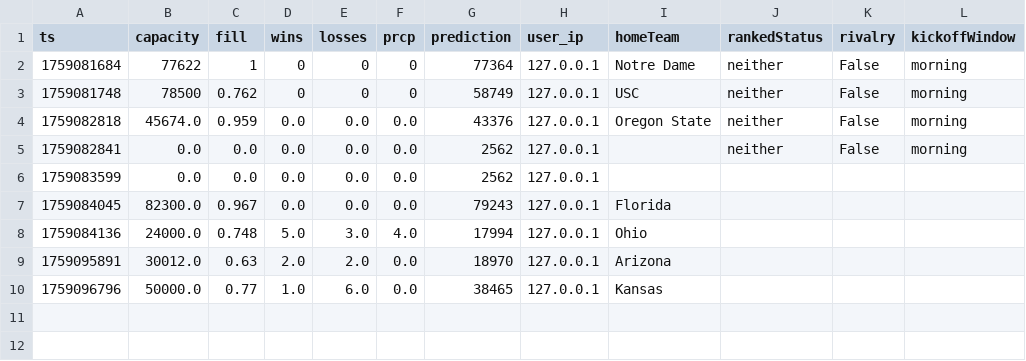
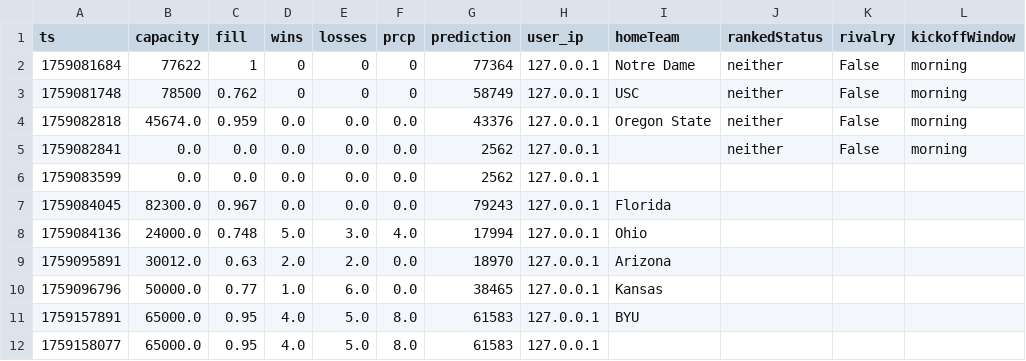
Before and after one commit to bzettek/Project-1, a CSV file: data/predictions_log.csv, drawn as a sheet.

```diff
--- a/data/predictions_log.csv
+++ b/data/predictions_log.csv
@@ -10 +10,3 @@ ts,capacity,fill,wins,losses,prcp,prediction,user_ip,homeTeam,rankedStatus,rival
 1759096796,50000.0,0.77,1.0,6.0,0.0,38465,127.0.0.1,Kansas,,,
+1759157891,65000.0,0.95,4.0,5.0,8.0,61583,127.0.0.1,BYU,,,
+1759158077,65000.0,0.95,4.0,5.0,8.0,61583,127.0.0.1,,,,
```
Also changed, not shown: 2 other files.
